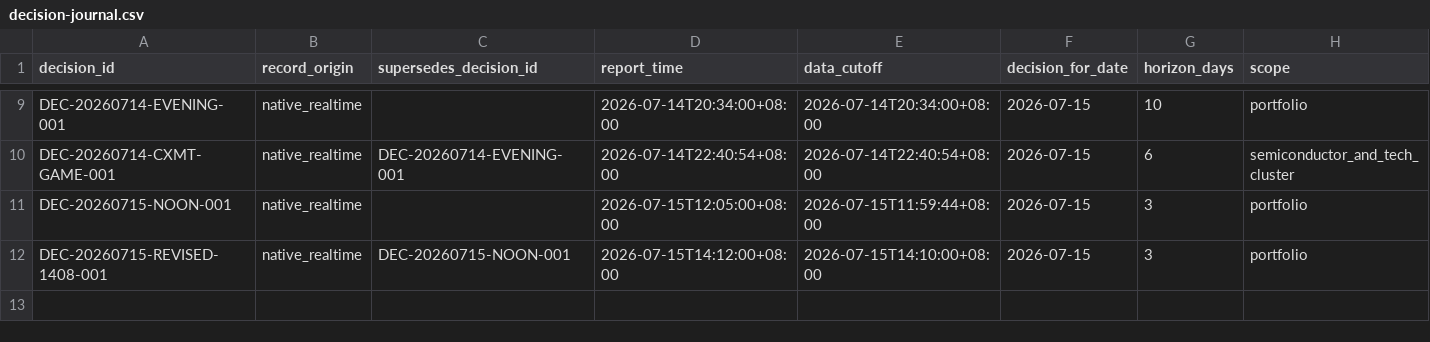
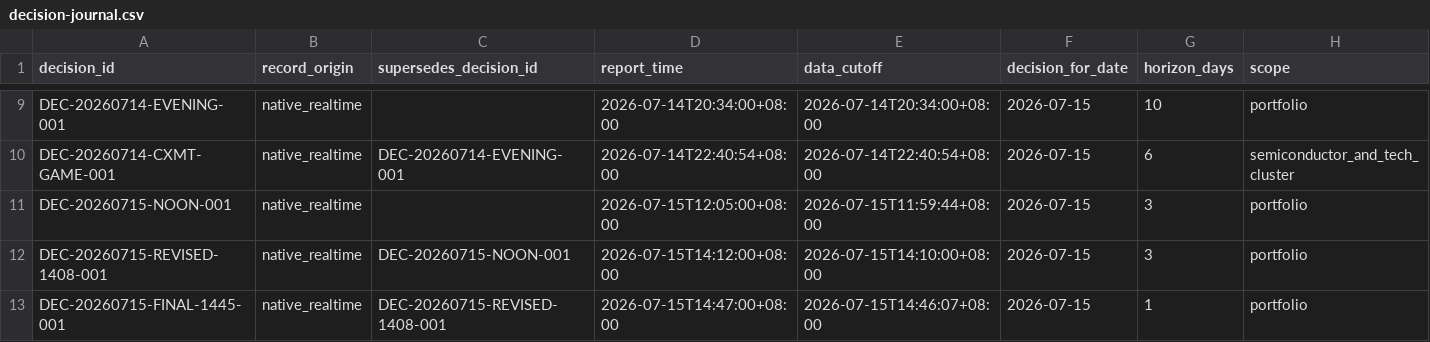
Before and after one commit to 2240907669-svg/fund-investment, a CSV file: data/decision-journal.csv, drawn as a sheet; only a part is shown, gaps mark what is left out; rows hold the shown columns only; the diff names each change by its address in the sheet, - before the commit and + after, or states it on an @@ line.

```diff
--- a/data/decision-journal.csv
+++ b/data/decision-journal.csv
+row 13: DEC-20260715-FINAL-1445-001 | native_realtime | DEC-20260715-REVISED-1408-001 | 2026-07-15T14:47:00+08:00 | 2026-07-15T14:46:07+08:00 | 2026-07-15 | 1 | portfolio
```
Also changed, not shown: data/catalyst-ledger.csv.
